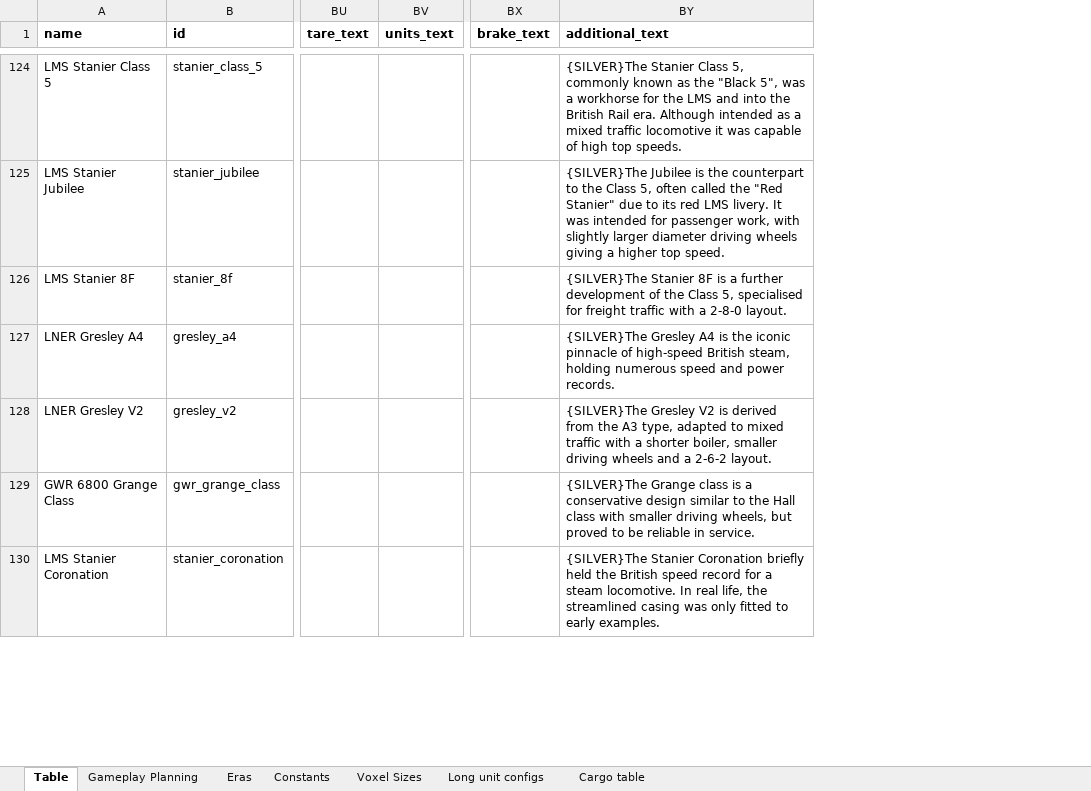
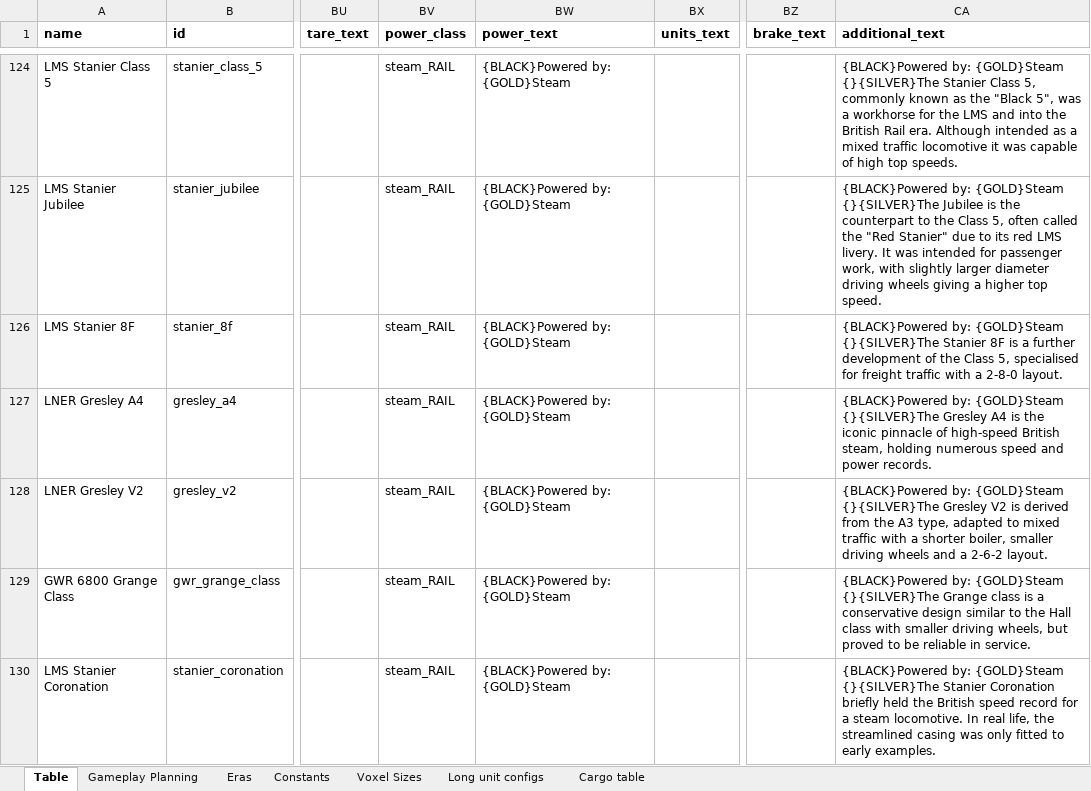
Before and after one commit to mattkimber/timberwolfs_trains, an Excel workbook: Tracking Table.xlsm, sheet Table, drawn as a sheet; only a part is shown, gaps mark what is left out; values as stored, in another font and other column widths than the file's, no borders; addresses are those after the commit; the diff covers the shown part only; the diff names each change by its address in the sheet, - before the commit and + after, or states it on an @@ line.

```diff
--- a/Tracking Table.xlsm (sheet Table)
+++ b/Tracking Table.xlsm (sheet Table)
+column BV (power_class), rows 124-130: all steam_RAIL
+column BW (power_text), rows 124-130: all {BLACK}Powered by: {GOLD}Steam
-CA124 (additional_text): {SILVER}The Stanier Class…
+CA124 (additional_text): {BLACK}Powered by: {GOLD}Steam {}{SILVER}The Stanier Class…
-CA125 (additional_text): {SILVER}The Jubilee is…
+CA125 (additional_text): {BLACK}Powered by: {GOLD}Steam {}{SILVER}The Jubilee is…
-CA126 (additional_text): {SILVER}The Stanier 8F…
+CA126 (additional_text): {BLACK}Powered by: {GOLD}Steam {}{SILVER}The Stanier 8F…
-CA127 (additional_text): {SILVER}The Gresley A4…
+CA127 (additional_text): {BLACK}Powered by: {GOLD}Steam {}{SILVER}The Gresley A4…
-CA128 (additional_text): {SILVER}The Gresley V2…
+CA128 (additional_text): {BLACK}Powered by: {GOLD}Steam {}{SILVER}The Gresley V2…
-CA129 (additional_text): {SILVER}The Grange class…
+CA129 (additional_text): {BLACK}Powered by: {GOLD}Steam {}{SILVER}The Grange class…
-CA130 (additional_text): {SILVER}The Stanier Coronation…
+CA130 (additional_text): {BLACK}Powered by: {GOLD}Steam {}{SILVER}The Stanier Coronation…
```
Also changed, not shown: 242 edited cells elsewhere in this sheet, sheet Constants, formulas that keep their value, 4 other files.
